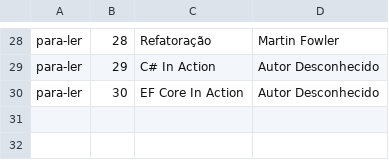
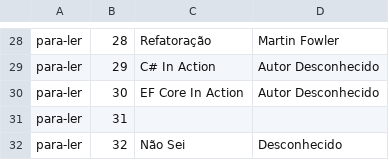
Before and after one commit to carsonmars/asp.net-Core-MVC, a CSV file: Alura.ListaLeitura.App/Repositorio/livros.csv, drawn as a sheet; only a part is shown, gaps mark what is left out.

```diff
--- a/Alura.ListaLeitura.App/Repositorio/livros.csv
+++ b/Alura.ListaLeitura.App/Repositorio/livros.csv
@@ -30 +30,3 @@ para-ler;29;C# In Action;Autor Desconhecido
 para-ler;30;EF Core In Action;Autor Desconhecido
+para-ler;31;;
+para-ler;32;Não Sei;Desconhecido
```
Also changed, not shown: 8 other files.
